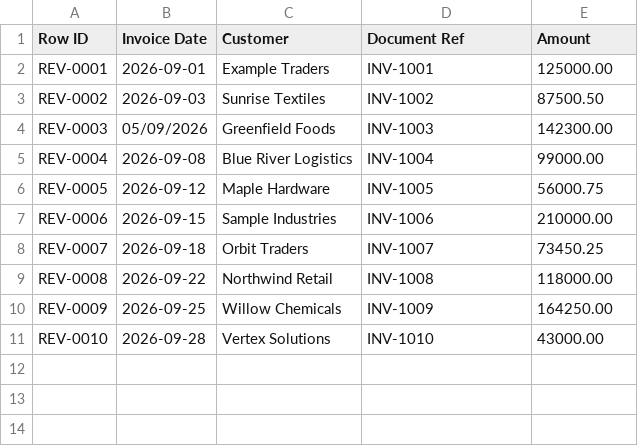
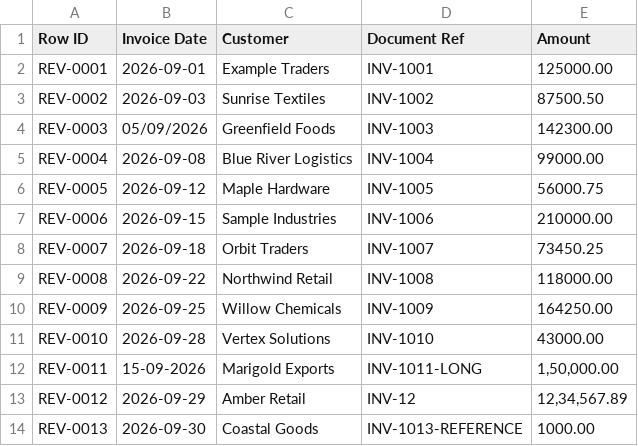
Before and after one commit to OBLIQ-in/obliq-in-app, a CSV file: src/lib/spreadsheet/__fixtures__/revenue-valid.csv, drawn as a sheet; the diff names each change by its address in the sheet, - before the commit and + after, or states it on an @@ line.

Commit message:
fix(spreadsheet): address review feedback — Indian amounts, hyphenated dates, totals error handling, CSV edge cases (OBLIQ-in#37)

```diff
--- a/src/lib/spreadsheet/__fixtures__/revenue-valid.csv
+++ b/src/lib/spreadsheet/__fixtures__/revenue-valid.csv
+row 12: REV-0011 | 15-09-2026 | Marigold Exports | INV-1011-LONG | 1,50,000.00
+row 13: REV-0012 | 2026-09-29 | Amber Retail | INV-12 | 12,34,567.89
+row 14: REV-0013 | 2026-09-30 | Coastal Goods | INV-1013-REFERENCE | 1000.00
```
Also changed, not shown: 5 other files.
